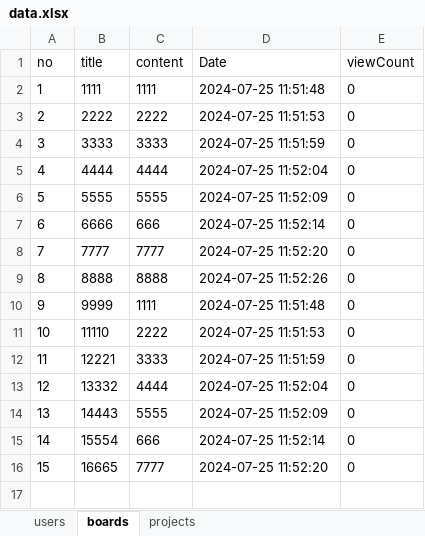
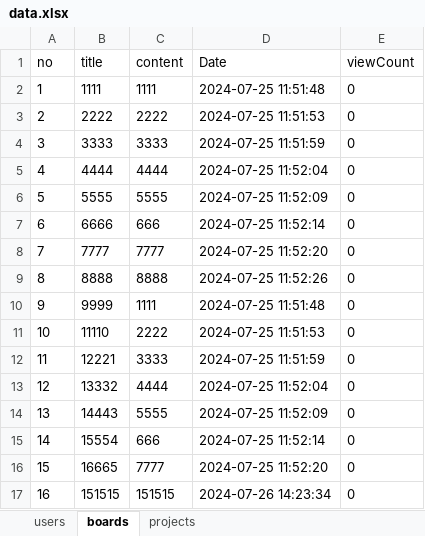
Before and after one commit to nerostarin/bitcamp-mystudy, an Excel workbook: myapp/app/data.xlsx, sheet boards, drawn as a sheet; values as stored, in another font and other column widths than the file's, no borders; the diff names each change by its address in the sheet, - before the commit and + after, or states it on an @@ line.

```diff
--- a/myapp/app/data.xlsx (sheet boards)
+++ b/myapp/app/data.xlsx (sheet boards)
+row 17: 16 | 151515 | 151515 | 2024-07-26 14:23:34 | 0
```
Also changed, not shown: sheet users, sheet projects, 18 other files.
